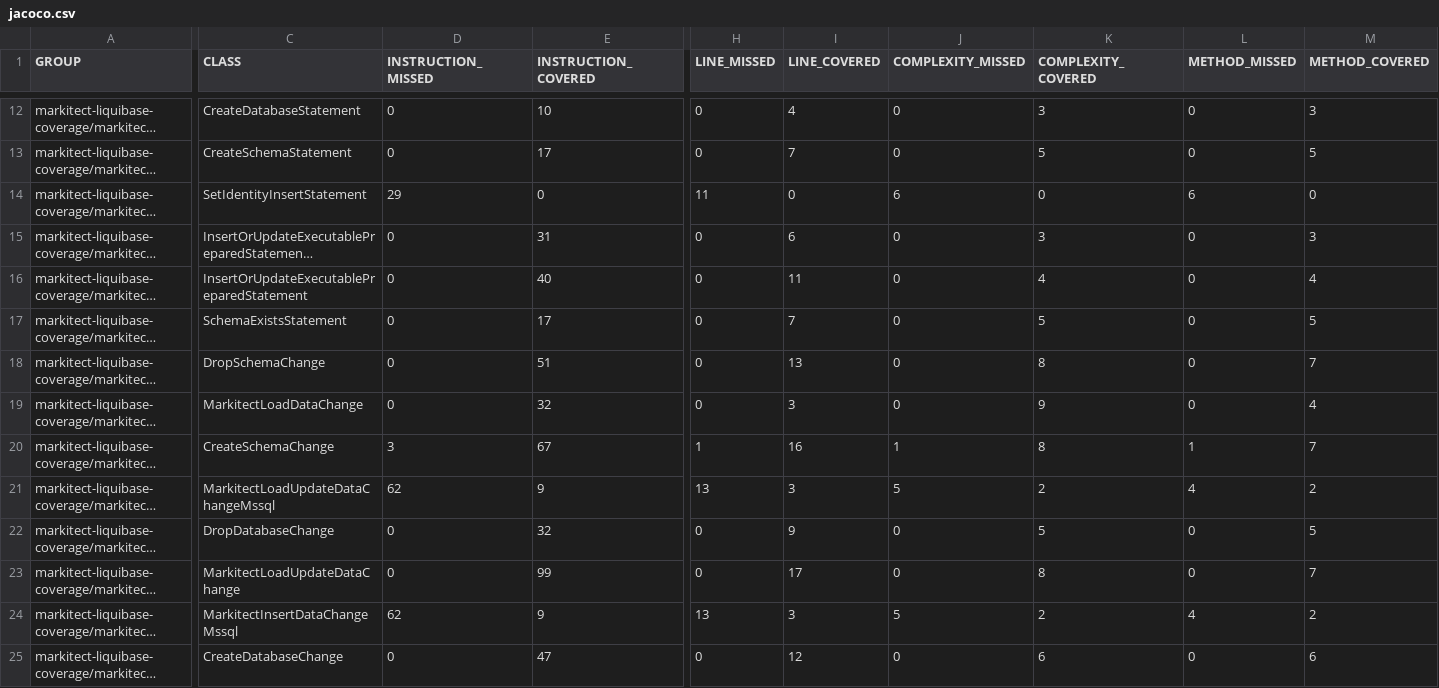
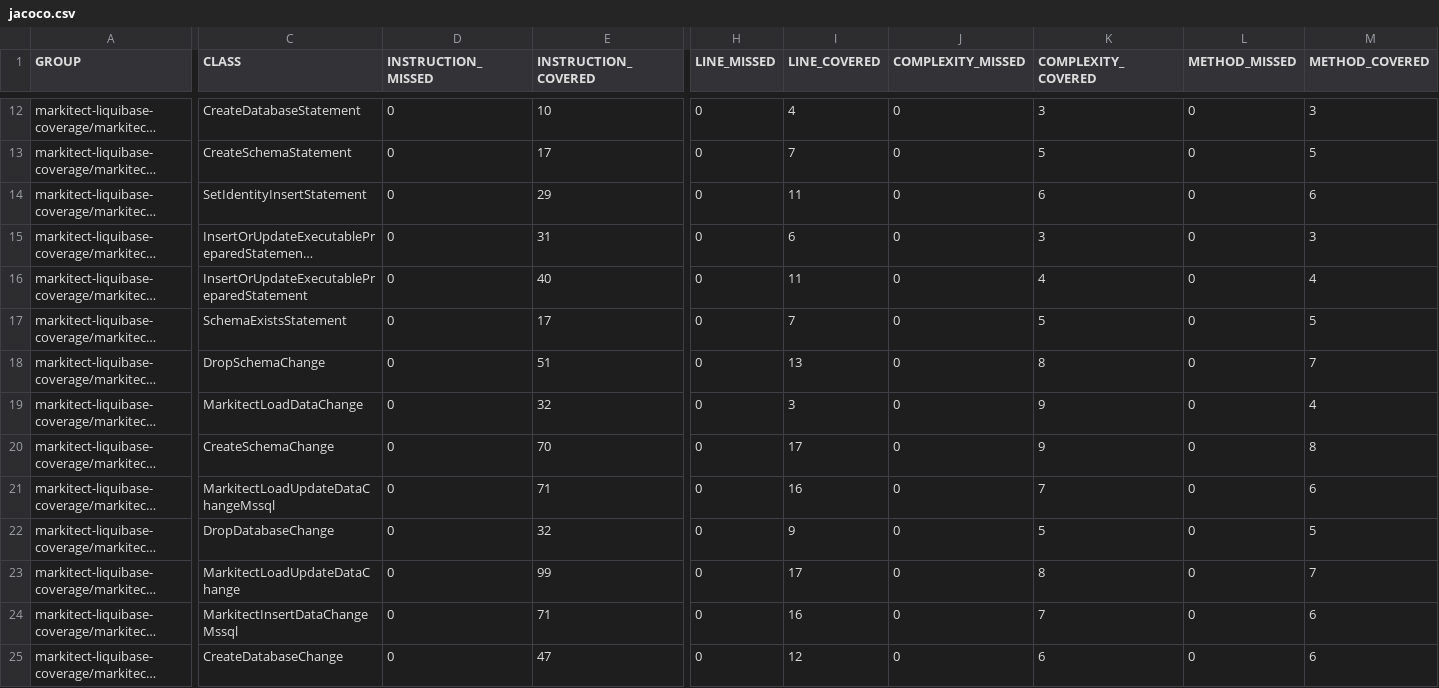
Before and after one commit to markitect-dev/markitect-liquibase, a CSV file: markitect-liquibase-coverage/jacoco-aggregate/jacoco.csv, drawn as a sheet; only a part is shown, gaps mark what is left out; long unchanged cells end in …; the diff covers the shown part only; the diff names each change by its address in the sheet, - before the commit and + after, or states it on an @@ line.

```diff
--- a/markitect-liquibase-coverage/jacoco-aggregate/jacoco.csv
+++ b/markitect-liquibase-coverage/jacoco-aggregate/jacoco.csv
-D14 (INSTRUCTION_MISSED): 29
+D14 (INSTRUCTION_MISSED): 0
-E14 (INSTRUCTION_COVERED): 0
+E14 (INSTRUCTION_COVERED): 29
-H14 (LINE_MISSED): 11
+H14 (LINE_MISSED): 0
-I14 (LINE_COVERED): 0
+I14 (LINE_COVERED): 11
-J14 (COMPLEXITY_MISSED): 6
+J14 (COMPLEXITY_MISSED): 0
-K14 (COMPLEXITY_COVERED): 0
+K14 (COMPLEXITY_COVERED): 6
-L14 (METHOD_MISSED): 6
+L14 (METHOD_MISSED): 0
-M14 (METHOD_COVERED): 0
+M14 (METHOD_COVERED): 6
-D20 (INSTRUCTION_MISSED): 3
+D20 (INSTRUCTION_MISSED): 0
-E20 (INSTRUCTION_COVERED): 67
+E20 (INSTRUCTION_COVERED): 70
-H20 (LINE_MISSED): 1
+H20 (LINE_MISSED): 0
-I20 (LINE_COVERED): 16
+I20 (LINE_COVERED): 17
-J20 (COMPLEXITY_MISSED): 1
+J20 (COMPLEXITY_MISSED): 0
-K20 (COMPLEXITY_COVERED): 8
+K20 (COMPLEXITY_COVERED): 9
-L20 (METHOD_MISSED): 1
+L20 (METHOD_MISSED): 0
-M20 (METHOD_COVERED): 7
+M20 (METHOD_COVERED): 8
-D21 (INSTRUCTION_MISSED): 62
+D21 (INSTRUCTION_MISSED): 0
-E21 (INSTRUCTION_COVERED): 9
+E21 (INSTRUCTION_COVERED): 71
-H21 (LINE_MISSED): 13
+H21 (LINE_MISSED): 0
-I21 (LINE_COVERED): 3
+I21 (LINE_COVERED): 16
-J21 (COMPLEXITY_MISSED): 5
+J21 (COMPLEXITY_MISSED): 0
-K21 (COMPLEXITY_COVERED): 2
+K21 (COMPLEXITY_COVERED): 7
-L21 (METHOD_MISSED): 4
+L21 (METHOD_MISSED): 0
-M21 (METHOD_COVERED): 2
+M21 (METHOD_COVERED): 6
-D24 (INSTRUCTION_MISSED): 62
+D24 (INSTRUCTION_MISSED): 0
-E24 (INSTRUCTION_COVERED): 9
+E24 (INSTRUCTION_COVERED): 71
-H24 (LINE_MISSED): 13
+H24 (LINE_MISSED): 0
-I24 (LINE_COVERED): 3
+I24 (LINE_COVERED): 16
-J24 (COMPLEXITY_MISSED): 5
+J24 (COMPLEXITY_MISSED): 0
-K24 (COMPLEXITY_COVERED): 2
+K24 (COMPLEXITY_COVERED): 7
-L24 (METHOD_MISSED): 4
+L24 (METHOD_MISSED): 0
-M24 (METHOD_COVERED): 2
+M24 (METHOD_COVERED): 6
```
Also changed, not shown: 92 edited cells elsewhere in this file, 43 other files.
